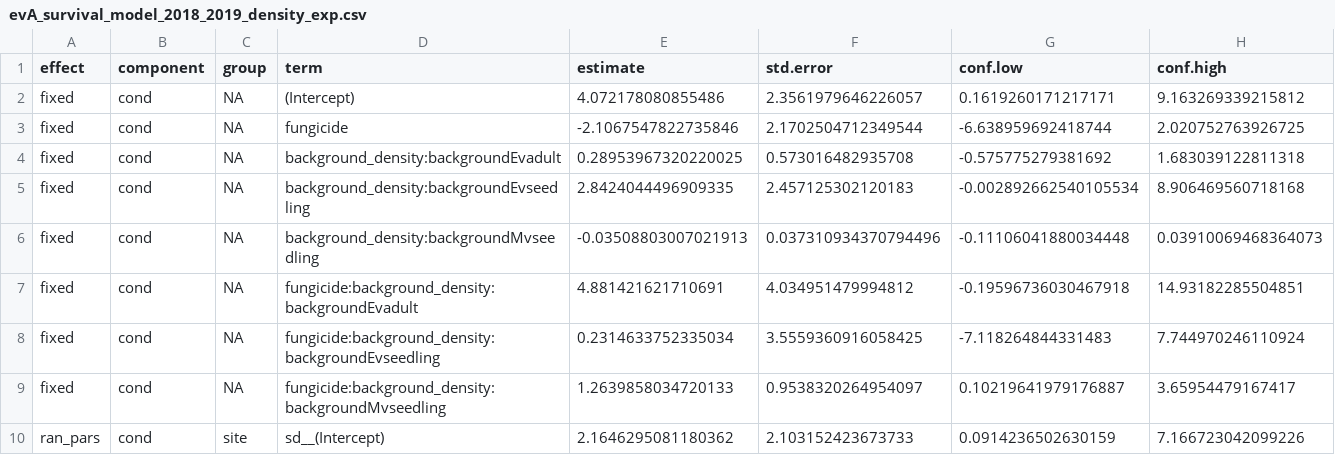
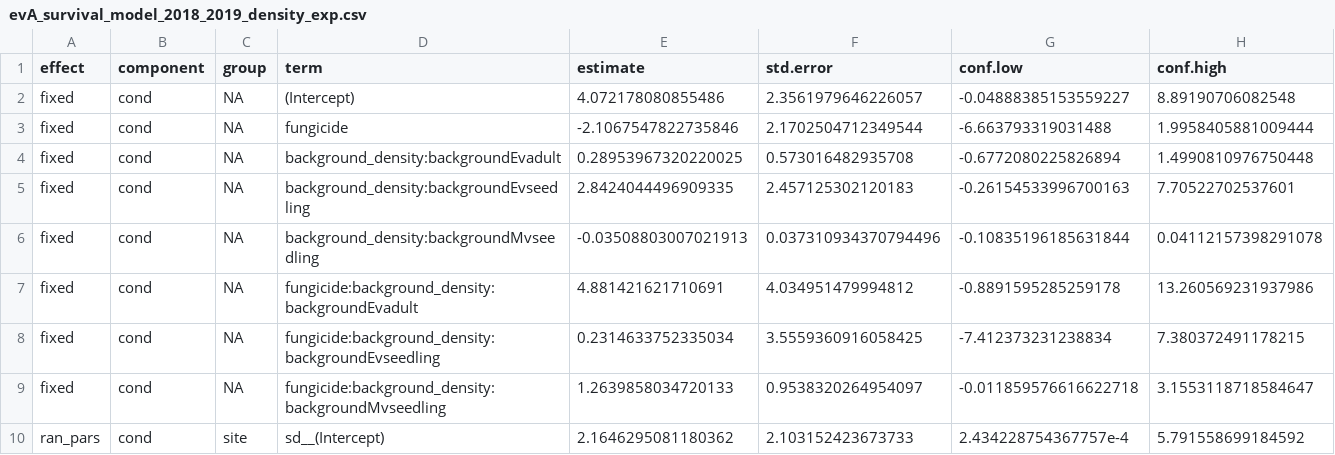
Before and after one commit to aekendig/invasive-grass-disease, a CSV file: output/evA_survival_model_2018_2019_density_exp.csv, drawn as a sheet.

```diff
--- a/output/evA_survival_model_2018_2019_density_exp.csv
+++ b/output/evA_survival_model_2018_2019_density_exp.csv
@@ -1,10 +1,10 @@
 effect,component,group,term,estimate,std.error,conf.low,conf.high
-fixed,cond,NA,(Intercept),4.072178080855486,2.3561979646226057,0.1619260171217171,9.163269339215812
-fixed,cond,NA,fungicide,-2.1067547822735846,2.1702504712349544,-6.638959692418744,2.020752763926725
-fixed,cond,NA,background_density:backgroundEvadult,0.28953967320220025,0.573016482935708,-0.575775279381692,1.683039122811318
-fixed,cond,NA,background_density:backgroundEvseedling,2.8424044496909335,2.457125302120183,-0.002892662540105534,8.906469560718168
-fixed,cond,NA,background_density:backgroundMvseedling,-0.03508803007021913,0.037310934370794496,-0.11106041880034448,0.03910069468364073
-fixed,cond,NA,fungicide:background_density:backgroundEvadult,4.881421621710691,4.034951479994812,-0.19596736030467918,14.93182285504851
-fixed,cond,NA,fungicide:background_density:backgroundEvseedling,0.2314633752335034,3.5559360916058425,-7.118264844331483,7.744970246110924
-fixed,cond,NA,fungicide:background_density:backgroundMvseedling,1.2639858034720133,0.9538320264954097,0.10219641979176887,3.65954479167417
-ran_pars,cond,site,sd__(Intercept),2.1646295081180362,2.103152423673733,0.0914236502630159,7.166723042099226
+fixed,cond,NA,(Intercept),4.072178080855486,2.3561979646226057,-0.04888385153559227,8.89190706082548
+fixed,cond,NA,fungicide,-2.1067547822735846,2.1702504712349544,-6.663793319031488,1.9958405881009444
+fixed,cond,NA,background_density:backgroundEvadult,0.28953967320220025,0.573016482935708,-0.6772080225826894,1.4990810976750448
+fixed,cond,NA,background_density:backgroundEvseedling,2.8424044496909335,2.457125302120183,-0.26154533996700163,7.70522702537601
+fixed,cond,NA,background_density:backgroundMvseedling,-0.03508803007021913,0.037310934370794496,-0.10835196185631844,0.04112157398291078
+fixed,cond,NA,fungicide:background_density:backgroundEvadult,4.881421621710691,4.034951479994812,-0.8891595285259178,13.260569231937986
+fixed,cond,NA,fungicide:background_density:backgroundEvseedling,0.2314633752335034,3.5559360916058425,-7.412373231238834,7.380372491178215
+fixed,cond,NA,fungicide:background_density:backgroundMvseedling,1.2639858034720133,0.9538320264954097,-0.011859576616622718,3.1553118718584647
+ran_pars,cond,site,sd__(Intercept),2.1646295081180362,2.103152423673733,2.434228754367757e-4,5.791558699184592
```
Also changed, not shown: code_data_relationships_revised_20231205.csv, output/evA_seed_model_2018_2019_density_exp.csv, 19 other files.
